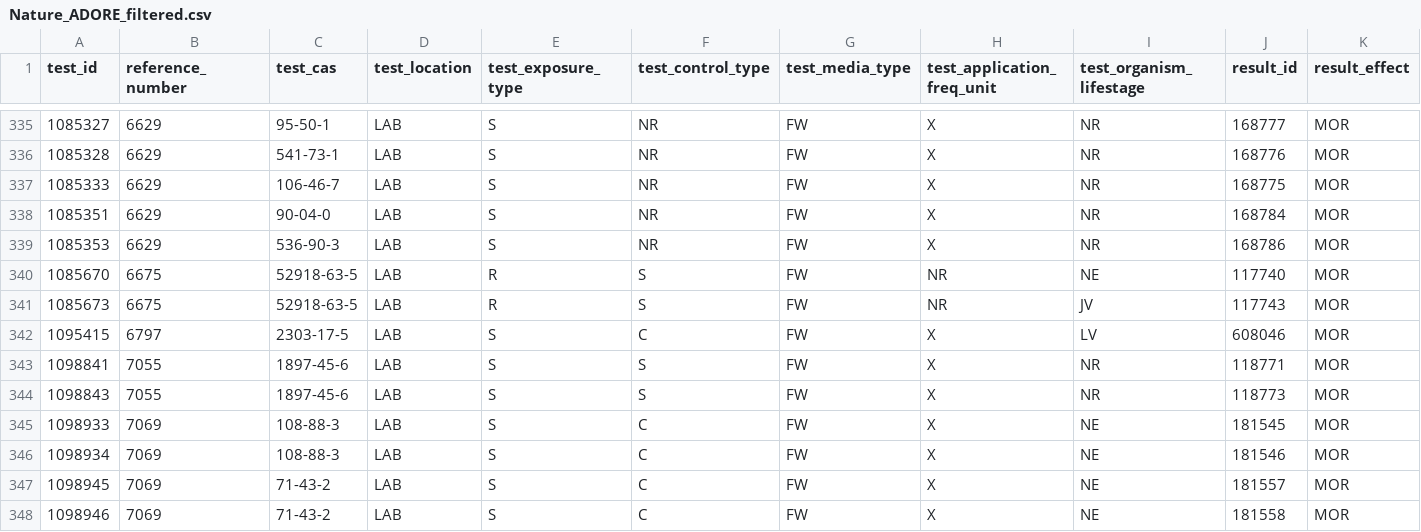
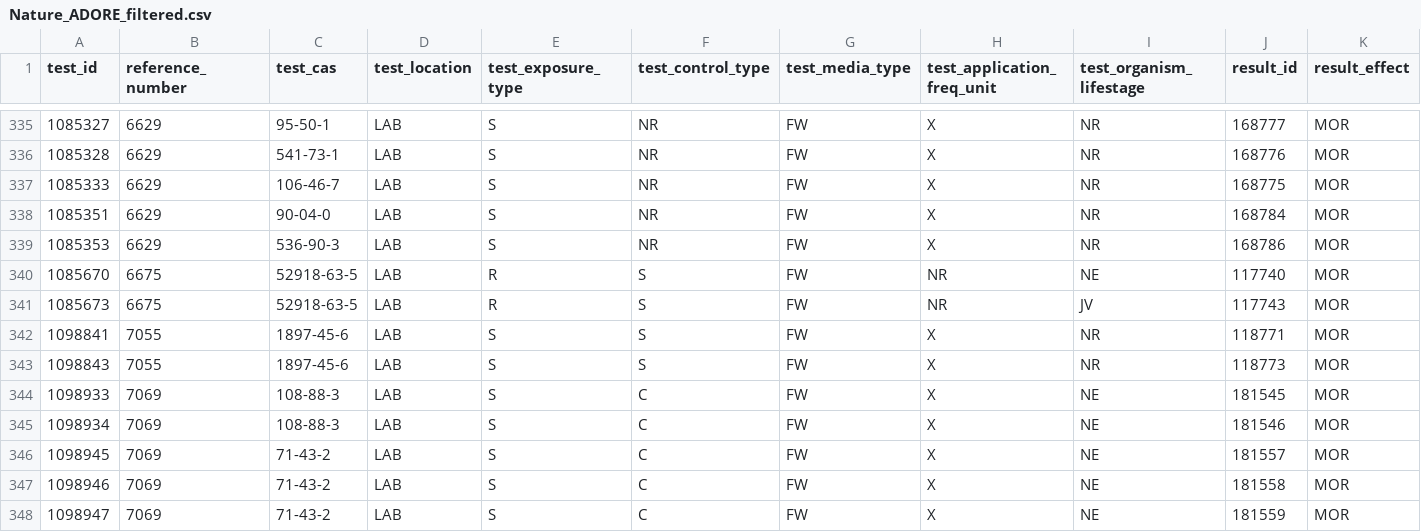
Before and after one commit to aronalagaraj/ecotoxicMOFs, a CSV file: data/literature_resources/Nature_ADORE_filtered.csv (was Data/Nature_ADORE_filtered.csv), drawn as a sheet; only a part is shown, gaps mark what is left out; the shorter side is filled out with more unchanged rows; rows hold the shown columns only; the diff names each change by its address in the sheet, - before the commit and + after, or states it on an @@ line.

```diff
--- a/Data/Nature_ADORE_filtered.csv
+++ b/data/literature_resources/Nature_ADORE_filtered.csv
-row 342: 1095415 | 6797 | 2303-17-5 | LAB | S | C | FW | X | LV | 608046 | MOR
```
Also changed, not shown: Data/training_data/class_data.csv, Data/training_data/complete_data.csv, 15 other files.
